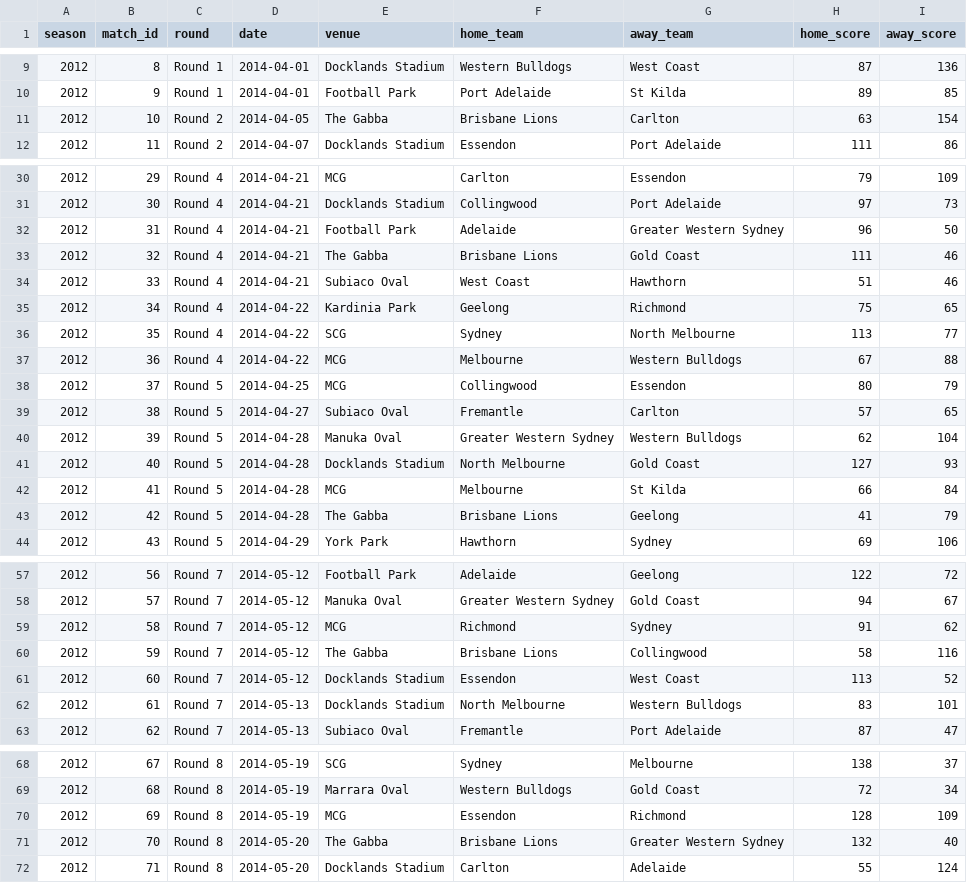
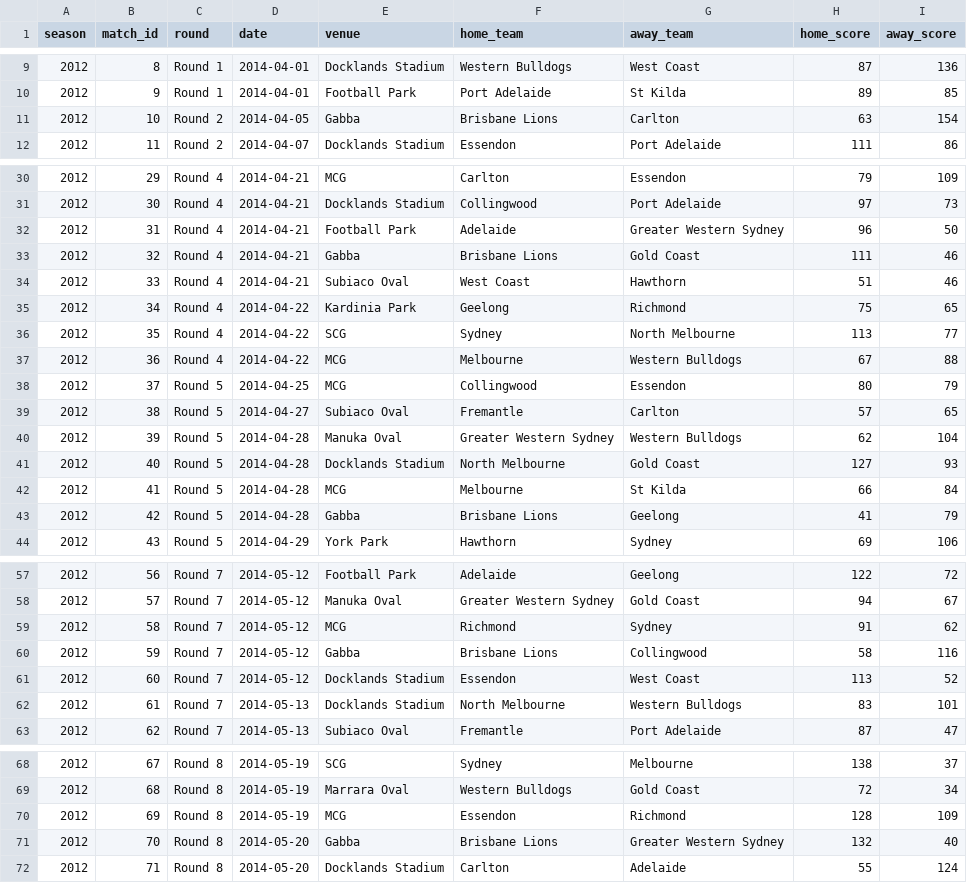
Before and after one commit to turneralex/afl_elo, a CSV file: afl_fixture_2012.csv, drawn as a sheet; only a part is shown, gaps mark what is left out; the diff covers the shown part only.

```diff
--- a/afl_fixture_2012.csv
+++ b/afl_fixture_2012.csv
@@ -10,3 +10,3 @@
 "2012",9,"Round 1",2014-04-01,"Football Park","Port Adelaide","St Kilda",89,85
-"2012",10,"Round 2",2014-04-05,"The Gabba","Brisbane Lions","Carlton",63,154
+"2012",10,"Round 2",2014-04-05,"Gabba","Brisbane Lions","Carlton",63,154
 "2012",11,"Round 2",2014-04-07,"Docklands Stadium","Essendon","Port Adelaide",111,86
@@ -32,3 +32,3 @@
 "2012",31,"Round 4",2014-04-21,"Football Park","Adelaide","Greater Western Sydney",96,50
-"2012",32,"Round 4",2014-04-21,"The Gabba","Brisbane Lions","Gold Coast",111,46
+"2012",32,"Round 4",2014-04-21,"Gabba","Brisbane Lions","Gold Coast",111,46
 "2012",33,"Round 4",2014-04-21,"Subiaco Oval","West Coast","Hawthorn",51,46
@@ -42,3 +42,3 @@
 "2012",41,"Round 5",2014-04-28,"MCG","Melbourne","St Kilda",66,84
-"2012",42,"Round 5",2014-04-28,"The Gabba","Brisbane Lions","Geelong",41,79
+"2012",42,"Round 5",2014-04-28,"Gabba","Brisbane Lions","Geelong",41,79
 "2012",43,"Round 5",2014-04-29,"York Park","Hawthorn","Sydney",69,106
@@ -59,3 +59,3 @@
 "2012",58,"Round 7",2014-05-12,"MCG","Richmond","Sydney",91,62
-"2012",59,"Round 7",2014-05-12,"The Gabba","Brisbane Lions","Collingwood",58,116
+"2012",59,"Round 7",2014-05-12,"Gabba","Brisbane Lions","Collingwood",58,116
 "2012",60,"Round 7",2014-05-12,"Docklands Stadium","Essendon","West Coast",113,52
@@ -70,3 +70,3 @@
 "2012",69,"Round 8",2014-05-19,"MCG","Essendon","Richmond",128,109
-"2012",70,"Round 8",2014-05-20,"The Gabba","Brisbane Lions","Greater Western Sydney",132,40
+"2012",70,"Round 8",2014-05-20,"Gabba","Brisbane Lions","Greater Western Sydney",132,40
 "2012",71,"Round 8",2014-05-20,"Docklands Stadium","Carlton","Adelaide",55,124
```
Also changed, not shown: 6 edited cells elsewhere in this file, afl_fixture_2011.csv, afl_venues_2011.csv, 3 other files.
